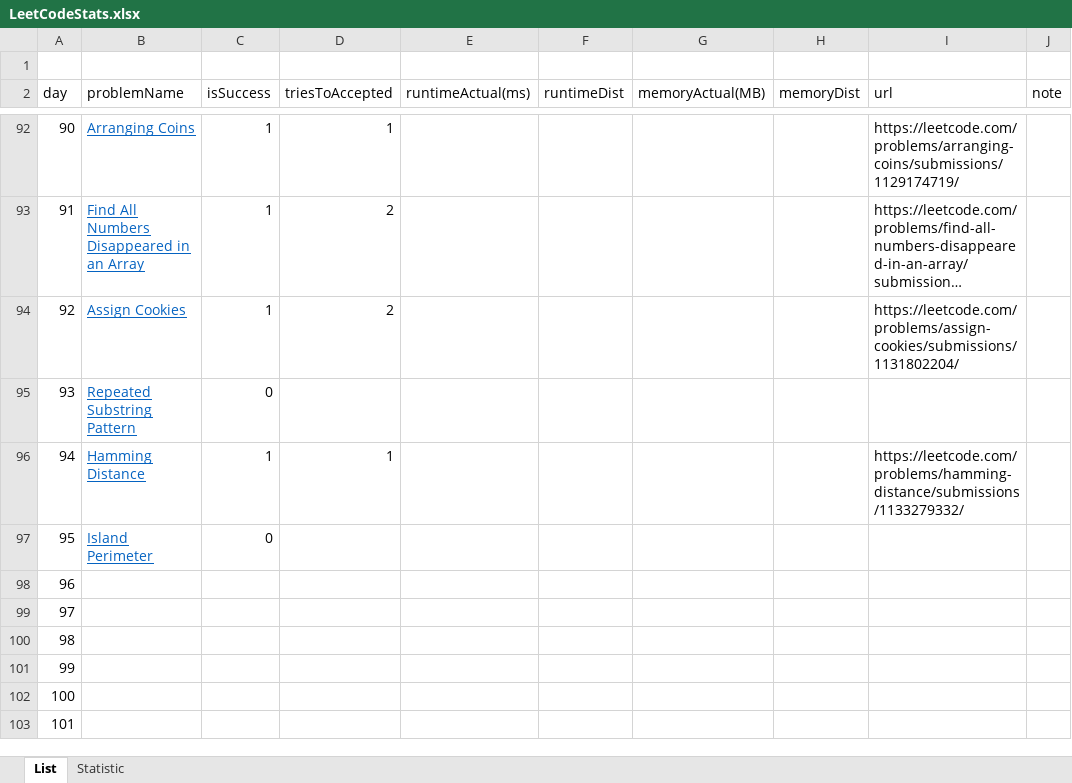
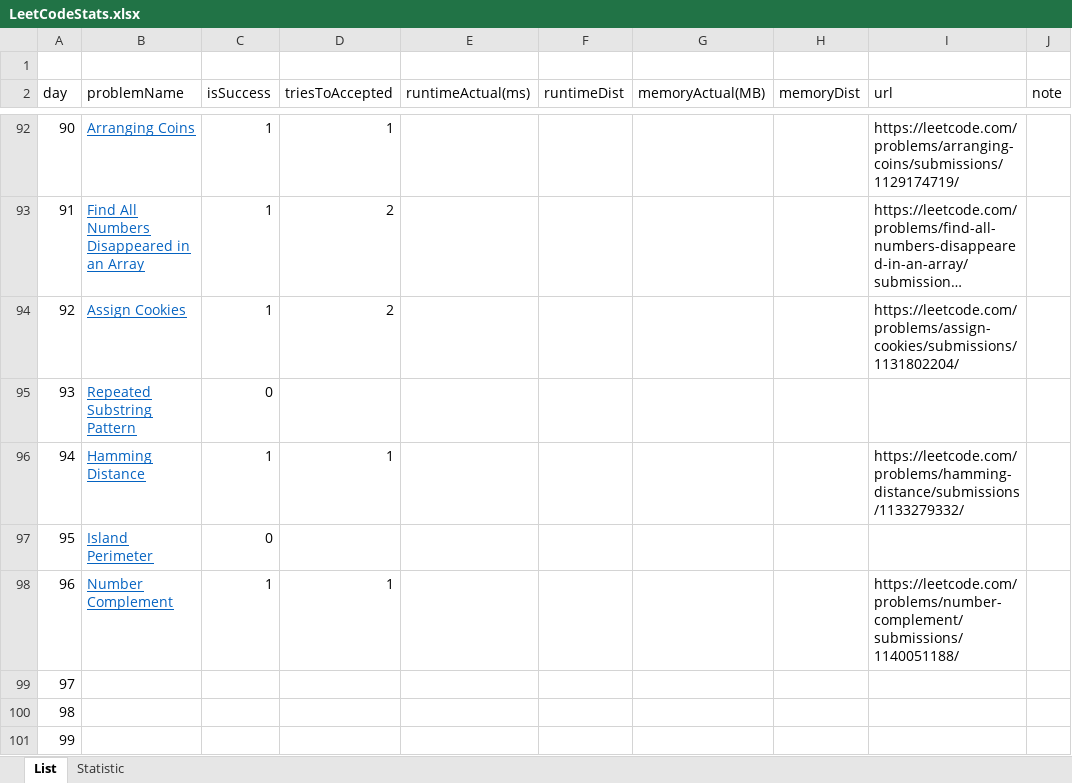
Before and after one commit to dkang919/CodingPractice, an Excel workbook: LeetCodeStats.xlsx, sheet List, drawn as a sheet; only a part is shown, gaps mark what is left out; the shorter side is filled out with more unchanged rows; long unchanged cells end in …; values as stored, in another font and other column widths than the file's, no borders; the diff names each change by its address in the sheet, - before the commit and + after, or states it on an @@ line.

```diff
--- a/LeetCodeStats.xlsx (sheet List)
+++ b/LeetCodeStats.xlsx (sheet List)
-B98 (problemName): (empty)
+B98 (problemName): Number Complement
-C98 (isSuccess): (empty)
+C98 (isSuccess): 1
-D98 (triesToAccepted): (empty)
+D98 (triesToAccepted): 1
-I98 (url): (empty)
+I98 (url): https://leetcode.com/problems/number-complement/submissions/1140051188/
```
Also changed, not shown: sheet Statistic, 1 other file.
